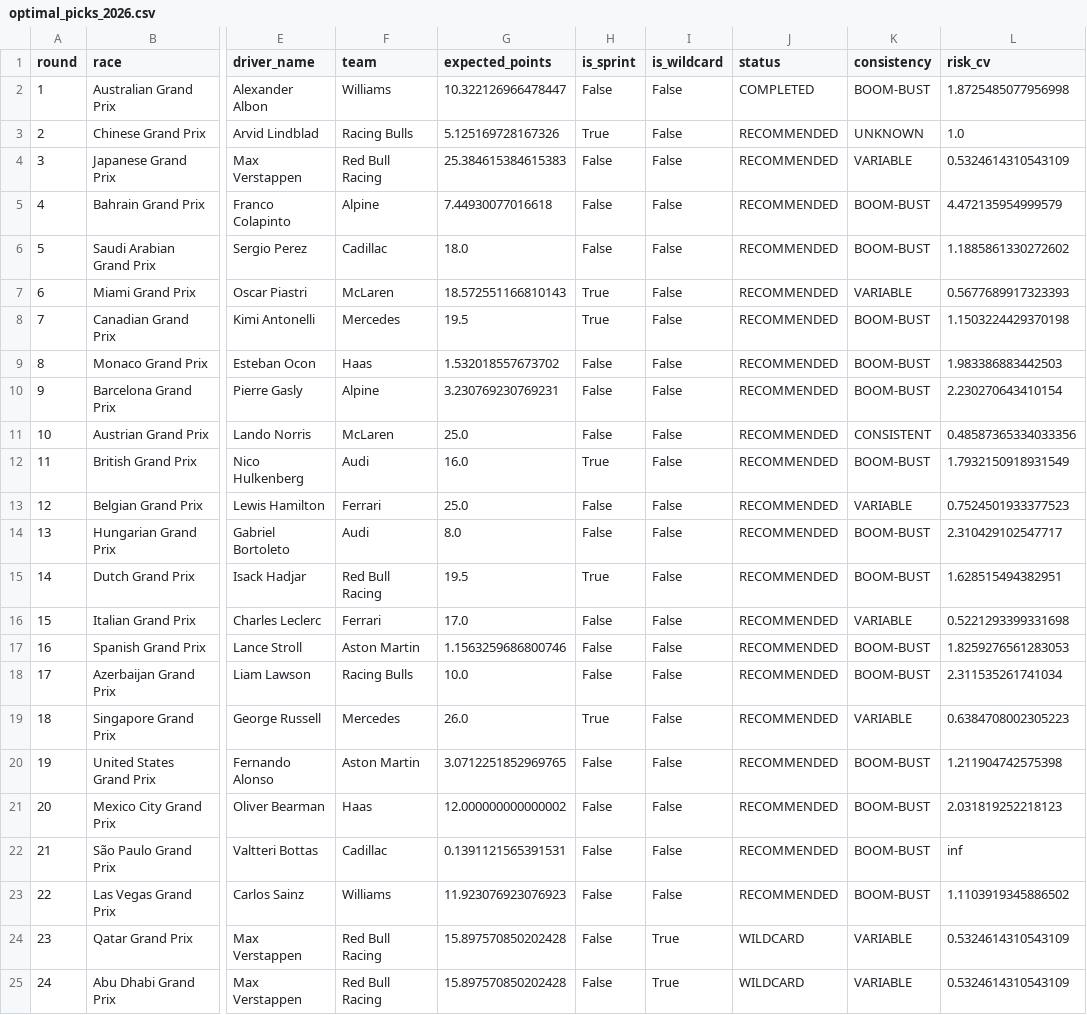
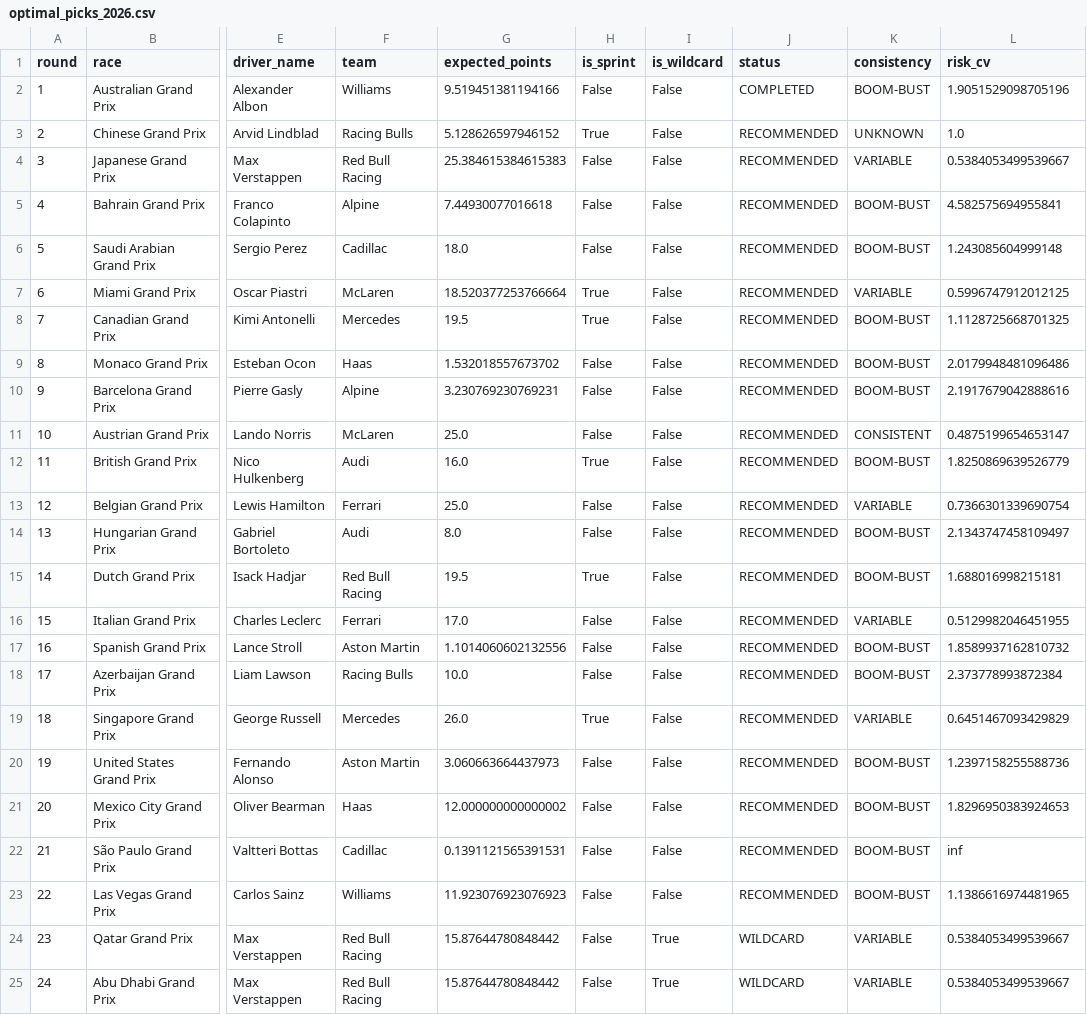
Before and after one commit to eddmann/f1-picks-2026, a CSV file: analysis/optimal_picks_2026.csv, drawn as a sheet; only a part is shown, gaps mark what is left out; the diff names each change by its address in the sheet, - before the commit and + after, or states it on an @@ line.

```diff
--- a/analysis/optimal_picks_2026.csv
+++ b/analysis/optimal_picks_2026.csv
-G2 (expected_points): 10.322126966478447
+G2 (expected_points): 9.519451381194166
-L2 (risk_cv): 1.8725485077956998
+L2 (risk_cv): 1.9051529098705196
-G3 (expected_points): 5.125169728167326
+G3 (expected_points): 5.128626597946152
-L4 (risk_cv): 0.5324614310543109
+L4 (risk_cv): 0.5384053499539667
-L5 (risk_cv): 4.472135954999579
+L5 (risk_cv): 4.582575694955841
-L6 (risk_cv): 1.1885861330272602
+L6 (risk_cv): 1.243085604999148
-G7 (expected_points): 18.572551166810143
+G7 (expected_points): 18.520377253766664
-L7 (risk_cv): 0.5677689917323393
+L7 (risk_cv): 0.5996747912012125
-L8 (risk_cv): 1.1503224429370198
+L8 (risk_cv): 1.1128725668701325
-L9 (risk_cv): 1.983386883442503
+L9 (risk_cv): 2.0179948481096486
-L10 (risk_cv): 2.230270643410154
+L10 (risk_cv): 2.1917679042888616
-L11 (risk_cv): 0.48587365334033356
+L11 (risk_cv): 0.4875199654653147
-L12 (risk_cv): 1.7932150918931549
+L12 (risk_cv): 1.8250869639526779
-L13 (risk_cv): 0.7524501933377523
+L13 (risk_cv): 0.7366301339690754
-L14 (risk_cv): 2.310429102547717
+L14 (risk_cv): 2.1343747458109497
-L15 (risk_cv): 1.628515494382951
+L15 (risk_cv): 1.688016998215181
-L16 (risk_cv): 0.5221293399331698
+L16 (risk_cv): 0.5129982046451955
-G17 (expected_points): 1.1563259686800746
+G17 (expected_points): 1.1014060602132556
-L17 (risk_cv): 1.8259276561283053
+L17 (risk_cv): 1.8589937162810732
-L18 (risk_cv): 2.311535261741034
+L18 (risk_cv): 2.373778993872384
-L19 (risk_cv): 0.6384708002305223
+L19 (risk_cv): 0.6451467093429829
-G20 (expected_points): 3.0712251852969765
+G20 (expected_points): 3.060663664437973
-L20 (risk_cv): 1.211904742575398
+L20 (risk_cv): 1.2397158255588736
-L21 (risk_cv): 2.031819252218123
+L21 (risk_cv): 1.8296950383924653
-L23 (risk_cv): 1.1103919345886502
+L23 (risk_cv): 1.1386616974481965
-G24:G25 (expected_points): 15.897570850202428
+G24:G25 (expected_points): 15.87644780848442
-L24:L25 (risk_cv): 0.5324614310543109
+L24:L25 (risk_cv): 0.5384053499539667
```
Also changed, not shown: 4 other files.
